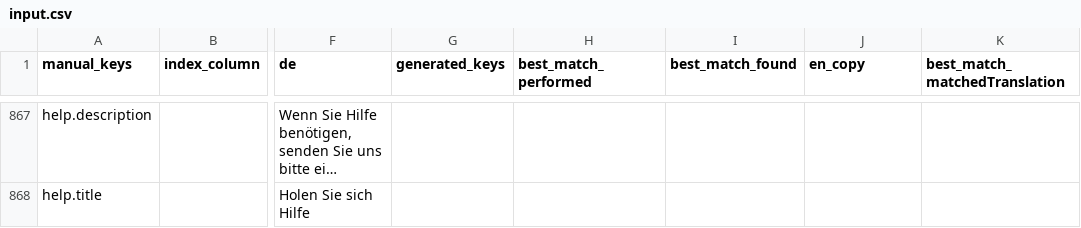
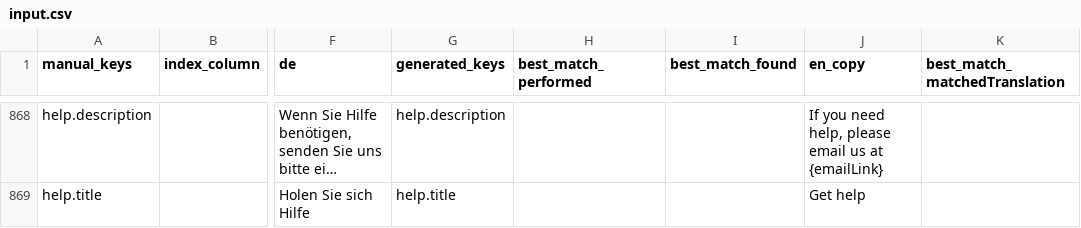
Before and after one commit to top-leader-cz/top-leader-fe, a CSV file: scripts/input.csv, drawn as a sheet; only a part is shown, gaps mark what is left out; long unchanged cells end in …; addresses are those after the commit; the diff covers the shown part only; the diff names each change by its address in the sheet, - before the commit and + after, or states it on an @@ line.

```diff
--- a/scripts/input.csv
+++ b/scripts/input.csv
-G868 (generated_keys): (empty)
+G868 (generated_keys): help.description
-J868 (en_copy): (empty)
+J868 (en_copy): If you need help, please email us at {emailLink}
-G869 (generated_keys): (empty)
+G869 (generated_keys): help.title
-J869 (en_copy): (empty)
+J869 (en_copy): Get help
```
Also changed, not shown: 3 added rows, 2 removed rows and 61 edited cells elsewhere in this file, scripts/output/results.csv, 7 other files.
